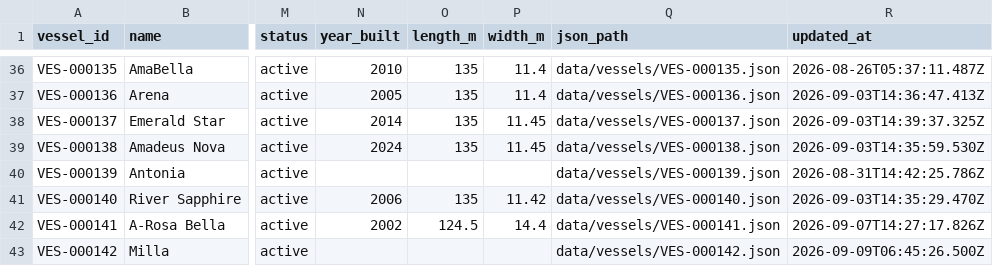
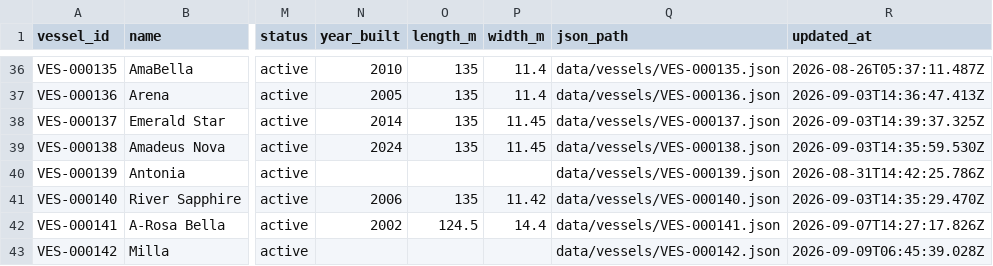
Before and after one commit to ugnet90/danube-vessel-log, a CSV file: data/vessels.csv, drawn as a sheet; only a part is shown, gaps mark what is left out; the diff names each change by its address in the sheet, - before the commit and + after, or states it on an @@ line.

```diff
--- a/data/vessels.csv
+++ b/data/vessels.csv
-R43 (updated_at): 2026-09-09T06:45:26.500Z
+R43 (updated_at): 2026-09-09T06:45:39.028Z
```
Also changed, not shown: 1 other file.
